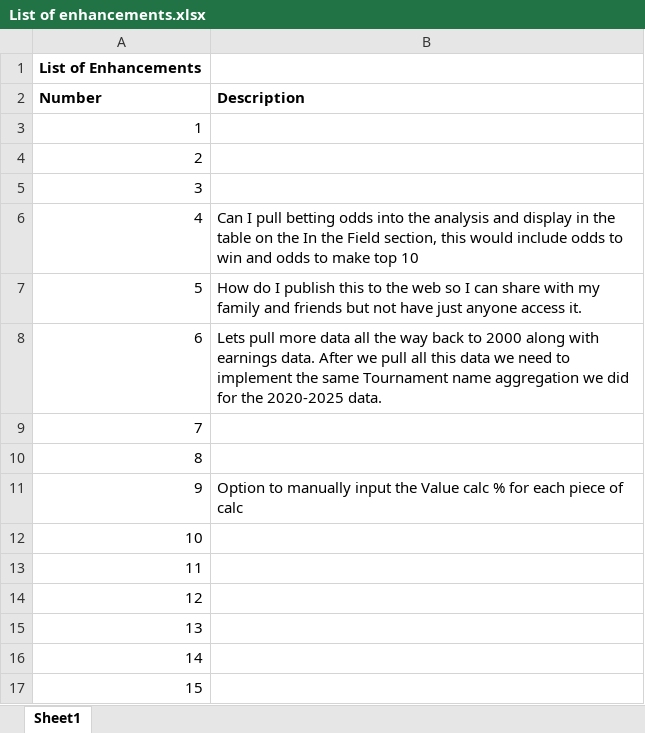
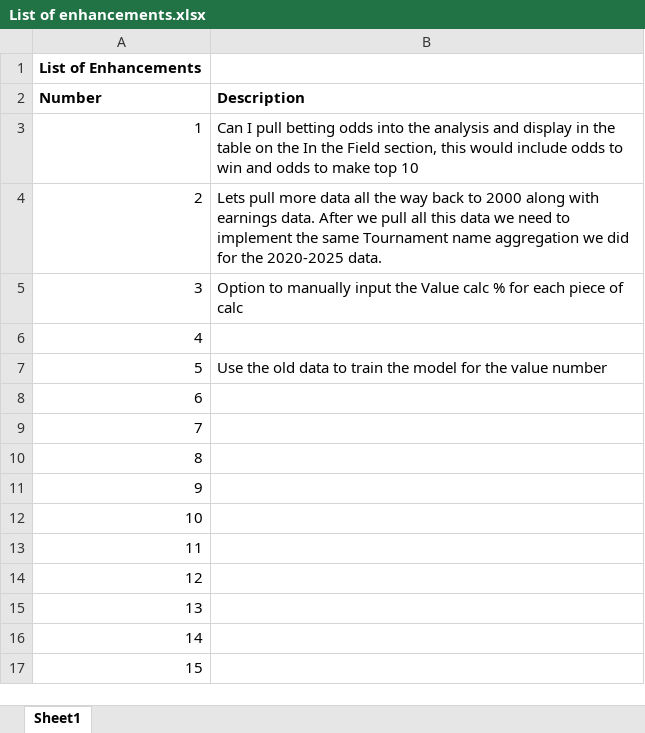
Before and after one commit to d28austin/PGA, an Excel workbook: List of enhancements.xlsx, sheet Sheet1, drawn as a sheet; values as stored, in another font and other column widths than the file's, no borders; the diff names each change by its address in the sheet, - before the commit and + after, or states it on an @@ line.

```diff
--- a/List of enhancements.xlsx (sheet Sheet1)
+++ b/List of enhancements.xlsx (sheet Sheet1)
-B3 (Description): (empty)
+B3 (Description): Can I pull betting odds into the analysis and display in the table on the In the Field section, this would include odds to win and odds to make top 10
-B4 (Description): (empty)
+B4 (Description): Lets pull more data all the way back to 2000 along with earnings data. After we pull all this data we need to implement the same Tournament name aggregation we did for the 2020-2025 data.
-B5 (Description): (empty)
+B5 (Description): Option to manually input the Value calc % for each piece of calc
-B6 (Description): Can I pull betting odds into the analysis and display in the table on the In the Field section, this would include odds to win and odds to make top 10
+B6 (Description): (empty)
-B7 (Description): How do I publish this to the web so I can share with my family and friends but not have just anyone access it.
+B7 (Description): Use the old data to train the model for the value number
-B8 (Description): Lets pull more data all the way back to 2000 along with earnings data. After we pull all this data we need to implement the same Tournament name aggregation we did for the 2020-2025 data.
+B8 (Description): (empty)
-B11 (Description): Option to manually input the Value calc % for each piece of calc
+B11 (Description): (empty)
```
Also changed, not shown: 6 other files.
